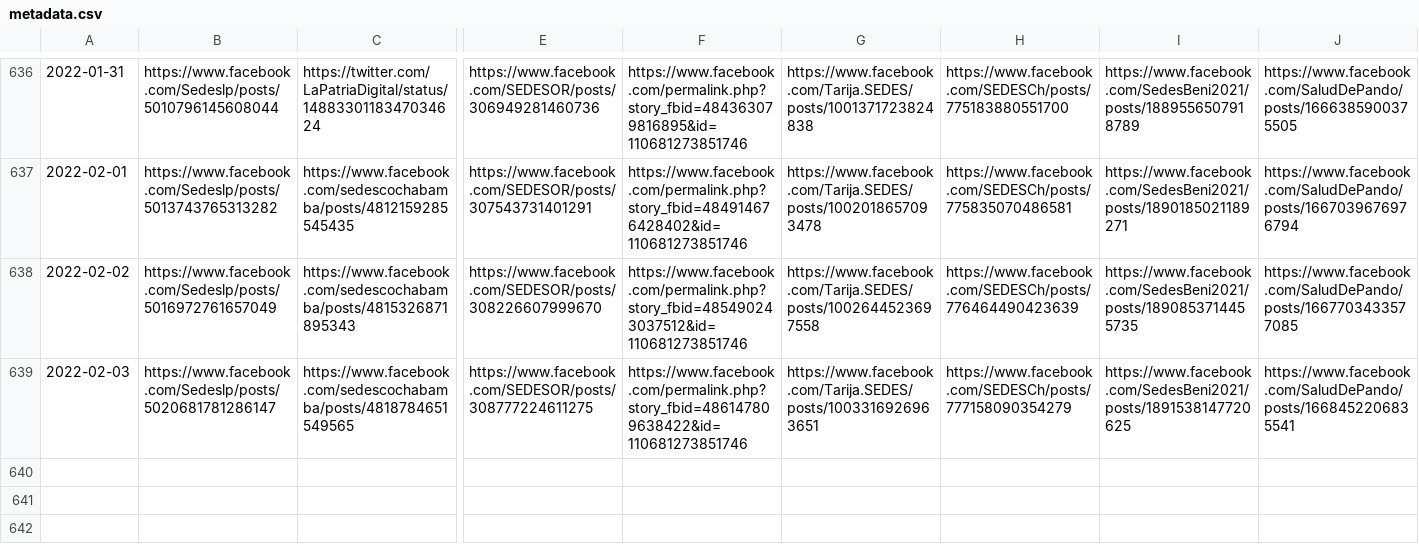
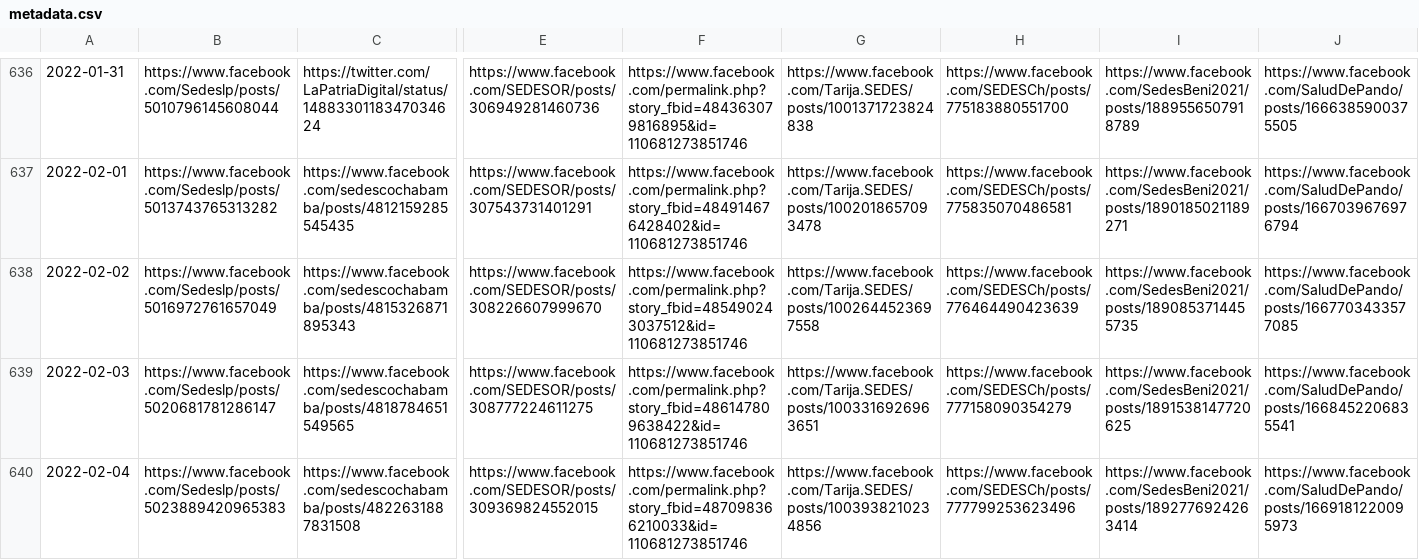
Before and after one commit to sociedatos/covid19-bo-pruebas_por_departamento, a CSV file: metadata.csv, drawn as a sheet; only a part is shown, gaps mark what is left out; rows hold the shown columns only; the diff names each change by its address in the sheet, - before the commit and + after, or states it on an @@ line.

```diff
--- a/metadata.csv
+++ b/metadata.csv
+row 640: 2022-02-04 | https://www.facebook.com/Sedeslp/posts/5023889420965383 | https://www.facebook.com/sedescochabamba/posts/4822631887831508 | https://www.facebook.com/SEDESOR/posts/309369824552015 | https://www.facebook.com/permalink.php?story_fbid=487098366210033&id=110681273851746 | https://www.facebook.com/Tarija.SEDES/posts/1003938210234856 | https://www.facebook.com/SEDESCh/posts/777799253623496 | https://www.facebook.com/SedesBeni2021/posts/1892776924263414 | https://www.facebook.com/SaludDePando/posts/1669181220095973
```
Also changed, not shown: descartados.csv, positividad.csv, 11 other files.
